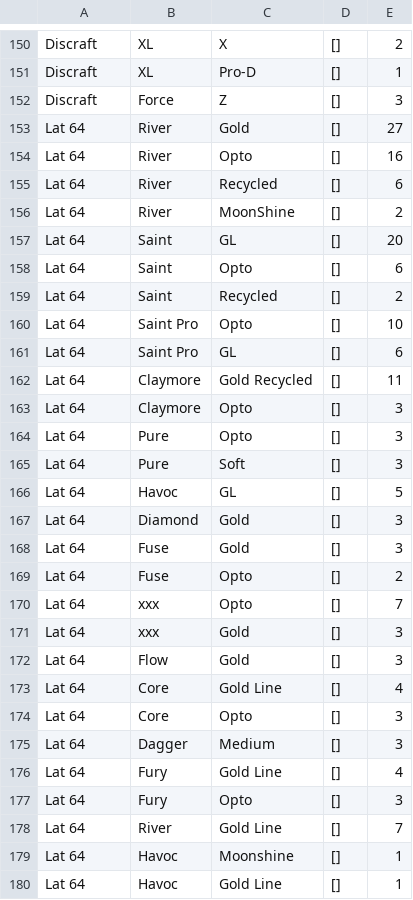
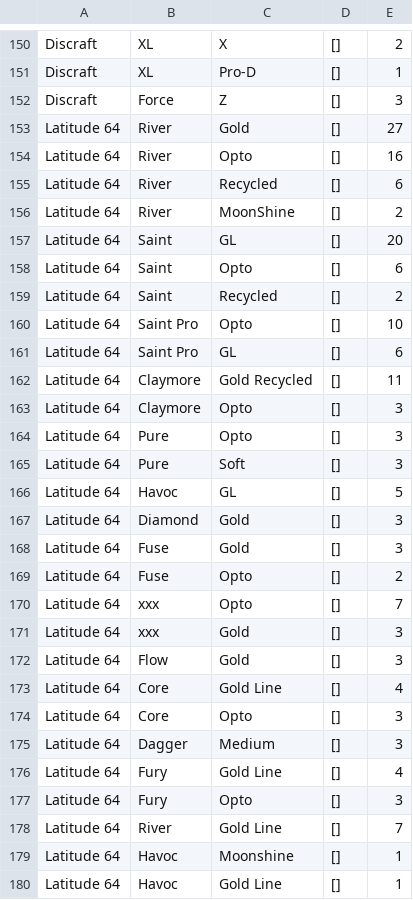
Before and after one commit to tewidis/Reddit-Analytics, a CSV file: data/data2014.csv, drawn as a sheet; only a part is shown, gaps mark what is left out; the diff covers the shown part only.

```diff
--- a/data/data2014.csv
+++ b/data/data2014.csv
@@ -152,29 +152,29 @@ Discraft,XL, Pro-D,[],1
 Discraft,Force,Z,[],3
-Lat 64,River,Gold,[],27
-Lat 64,River,Opto,[],16
-Lat 64,River,Recycled,[],6
-Lat 64,River,MoonShine,[],2
-Lat 64,Saint,GL,[],20
-Lat 64,Saint,Opto,[],6
-Lat 64,Saint,Recycled,[],2
-Lat 64,Saint Pro,Opto,[],10
-Lat 64,Saint Pro,GL,[],6
-Lat 64,Claymore,Gold Recycled,[],11
-Lat 64,Claymore,Opto,[],3
-Lat 64,Pure,Opto,[],3
-Lat 64,Pure,Soft,[],3
-Lat 64,Havoc,GL,[],5
-Lat 64,Diamond,Gold,[],3
-Lat 64,"Fuse",Gold,[],3
-Lat 64,"Fuse",Opto,[],2
-Lat 64,xxx,Opto,[],7
-Lat 64,xxx,Gold,[],3
-Lat 64,Flow,Gold,[],3
-Lat 64,Core,Gold Line,[],4
-Lat 64,Core,Opto,[],3
-Lat 64,Dagger,Medium,[],3
-Lat 64,Fury,Gold Line,[],4
-Lat 64,Fury,Opto,[],3
-Lat 64,River,Gold Line,[],7
-Lat 64,Havoc,Moonshine,[],1
-Lat 64,Havoc,"Gold Line",[],1
+Latitude 64,River,Gold,[],27
+Latitude 64,River,Opto,[],16
+Latitude 64,River,Recycled,[],6
+Latitude 64,River,MoonShine,[],2
+Latitude 64,Saint,GL,[],20
+Latitude 64,Saint,Opto,[],6
+Latitude 64,Saint,Recycled,[],2
+Latitude 64,Saint Pro,Opto,[],10
+Latitude 64,Saint Pro,GL,[],6
+Latitude 64,Claymore,Gold Recycled,[],11
+Latitude 64,Claymore,Opto,[],3
+Latitude 64,Pure,Opto,[],3
+Latitude 64,Pure,Soft,[],3
+Latitude 64,Havoc,GL,[],5
+Latitude 64,Diamond,Gold,[],3
+Latitude 64,"Fuse",Gold,[],3
+Latitude 64,"Fuse",Opto,[],2
+Latitude 64,xxx,Opto,[],7
+Latitude 64,xxx,Gold,[],3
+Latitude 64,Flow,Gold,[],3
+Latitude 64,Core,Gold Line,[],4
+Latitude 64,Core,Opto,[],3
+Latitude 64,Dagger,Medium,[],3
+Latitude 64,Fury,Gold Line,[],4
+Latitude 64,Fury,Opto,[],3
+Latitude 64,River,Gold Line,[],7
+Latitude 64,Havoc,Moonshine,[],1
+Latitude 64,Havoc,"Gold Line",[],1
```
Also changed, not shown: 21 edited cells elsewhere in this file, data/data2013.csv, data/data2018.csv, 2 other files.
